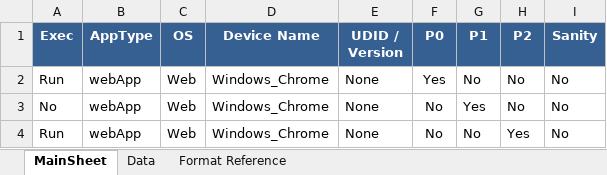
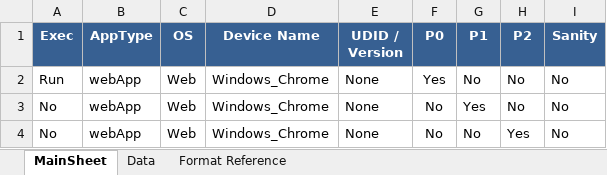
Before and after one commit to ashoksqa/HybridAutomationFramework, an Excel workbook: TestSuite.xlsx, sheet MainSheet, drawn as a sheet; values as stored, in another font and other column widths than the file's, no borders; the diff names each change by its address in the sheet, - before the commit and + after, or states it on an @@ line.

```diff
--- a/TestSuite.xlsx (sheet MainSheet)
+++ b/TestSuite.xlsx (sheet MainSheet)
-A4 (Exec): Run
+A4 (Exec): No
```
Also changed, not shown: 6 other files.
